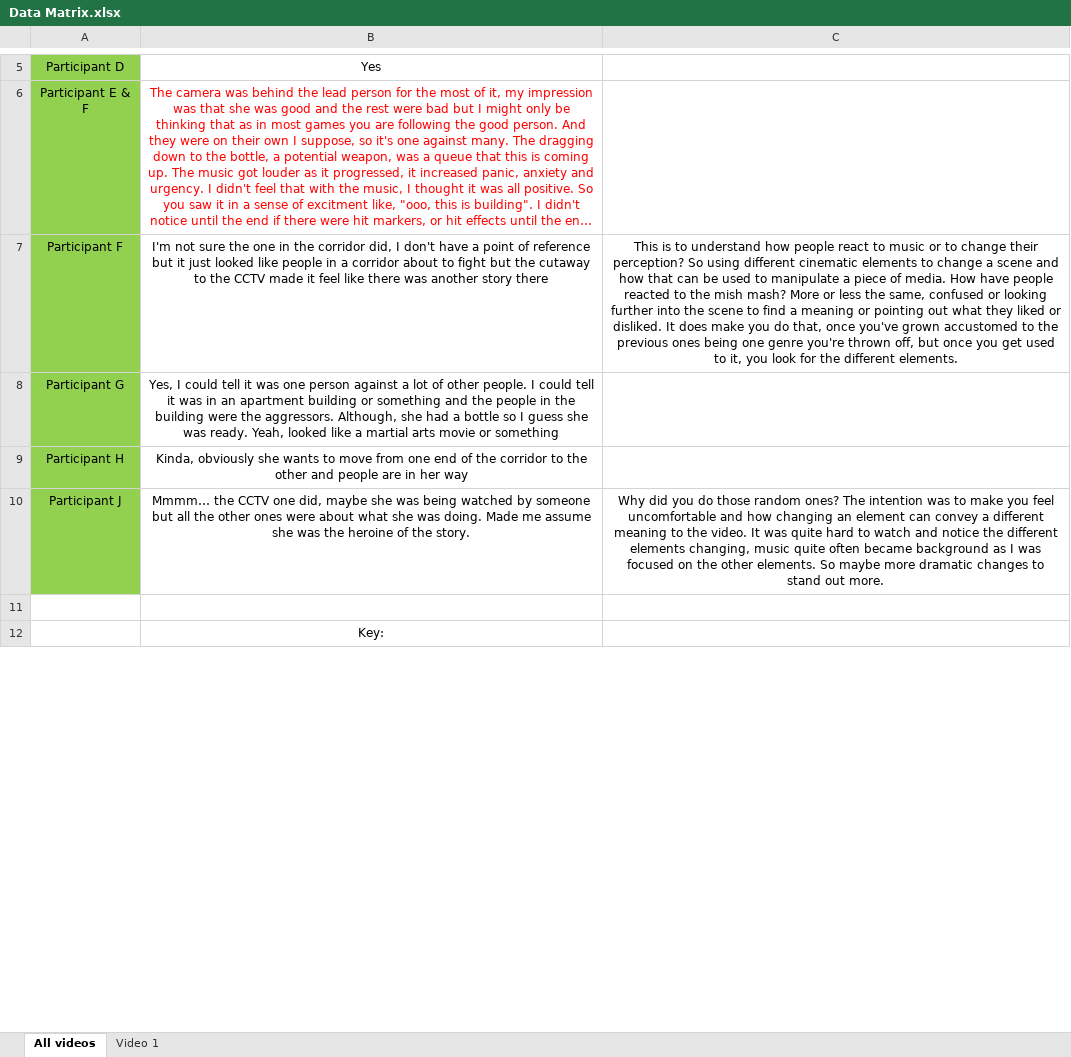
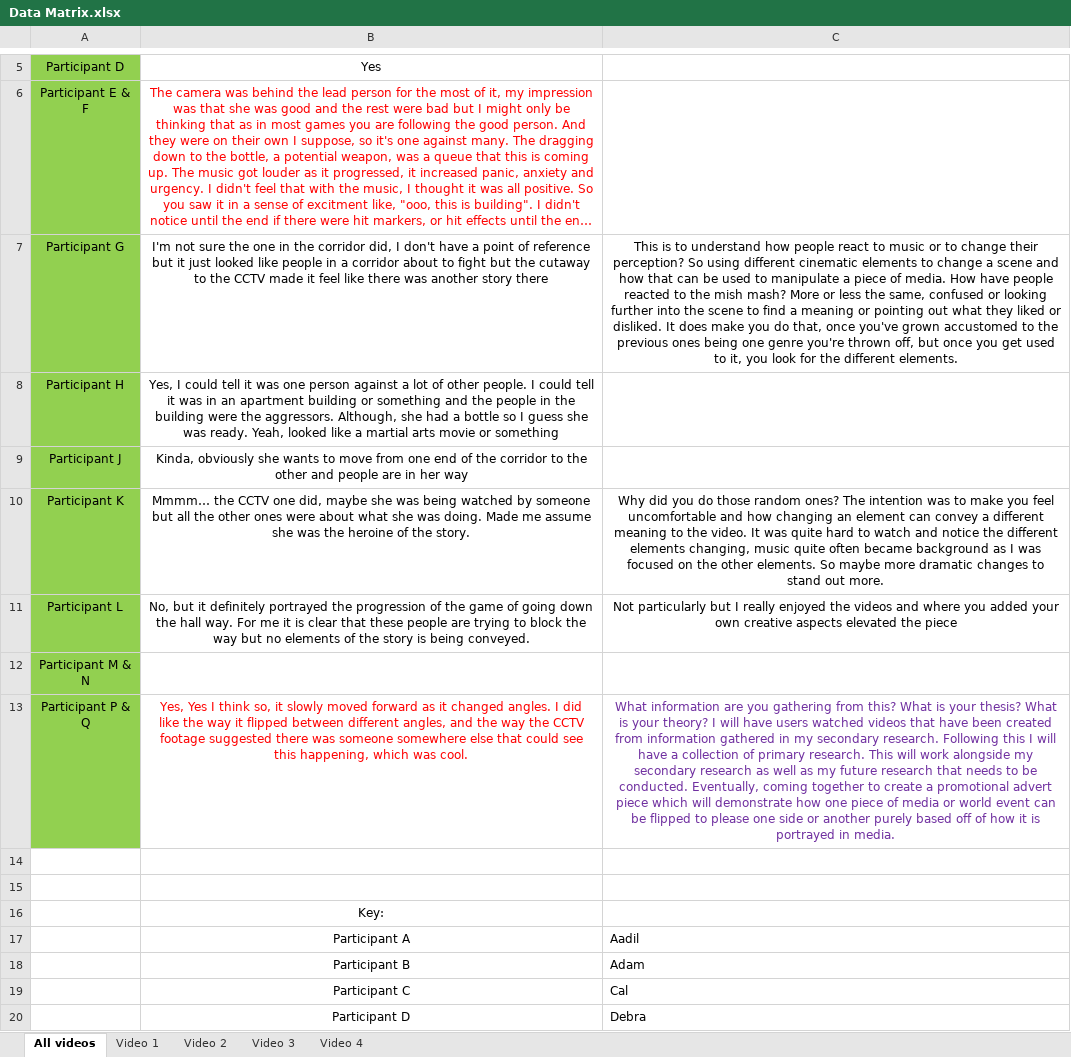
Before and after one commit to RandumbFluke/Dissertation, an Excel workbook: New Idea/User Testing/First Round/Visual Charts/Data Matrix.xlsx, sheet All videos, drawn as a sheet; only a part is shown, gaps mark what is left out; long unchanged cells end in …; values as stored, in another font and other column widths than the file's, no borders; the diff covers the shown part only; the diff names each change by its address in the sheet, - before the commit and + after, or states it on an @@ line.

Commit message:
Update
created a cmyk poster version
deleted liam and harry voice recording as it was not the correct one
Started on data matrix and got to video 4

```diff
--- a/New Idea/User Testing/First Round/Visual Charts/Data Matrix.xlsx (sheet All videos)
+++ b/New Idea/User Testing/First Round/Visual Charts/Data Matrix.xlsx (sheet All videos)
+sheet tab: Video 2
+sheet tab: Video 3
+sheet tab: Video 4
-A7: Participant F
+A7: Participant G
-A8: Participant G
+A8: Participant H
-A9: Participant H
+A9: Participant J
-A10: Participant J
+A10: Participant K
+row 11: Participant L | No, but it definitely portrayed the progression of the game of going down the hall way. For me it is clear that these people are trying to block the way but no elements of the story is being conveyed. | Not particularly but I really enjoyed the videos and where you added your own creative aspects elevated the piece
+row 12: Participant M & N
+row 13: Participant P & Q | Yes, Yes I think so, it slowly moved forward as it changed angles. I did like the way it flipped between different angles, and the way the CCTV footage suggested there was someone somewhere else that could see this happening, which was cool. | What information are you gathering from this? What is your thesis? What is your theory? I will have users watched videos that have been created from information gathered in my secondary research. Following this I will have a collection of primary research. This will work alongside my secondary research as well as my future research that needs to be conducted. Eventually, coming together to create a promotional advert piece which will demonstrate how one piece of media or world event can be flipped to please one side or another purely based off of how it is portrayed in media.
+row 14: (empty)
+row 17:  | Participant A | Aadil
+row 18:  | Participant B | Adam
+row 19:  | Participant C | Cal
+row 20:  | Participant D | Debra
```
Also changed, not shown: 10 added rows, 1 removed row and 2 edited cells elsewhere in this sheet, sheet Video 1, 8 other files.
